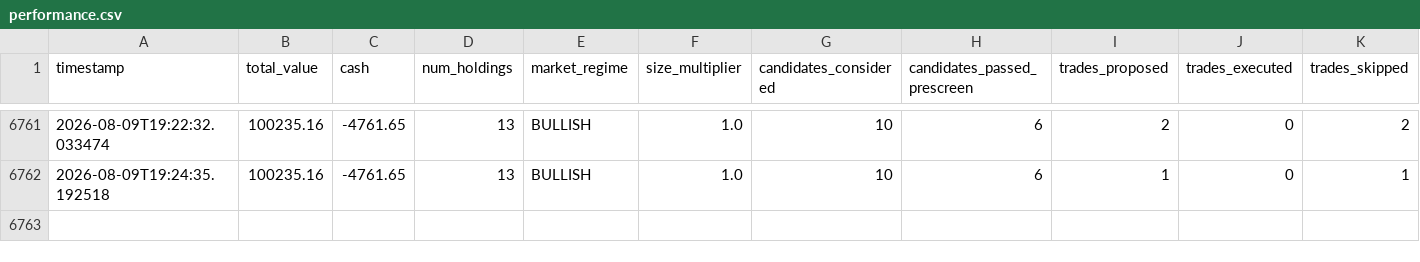
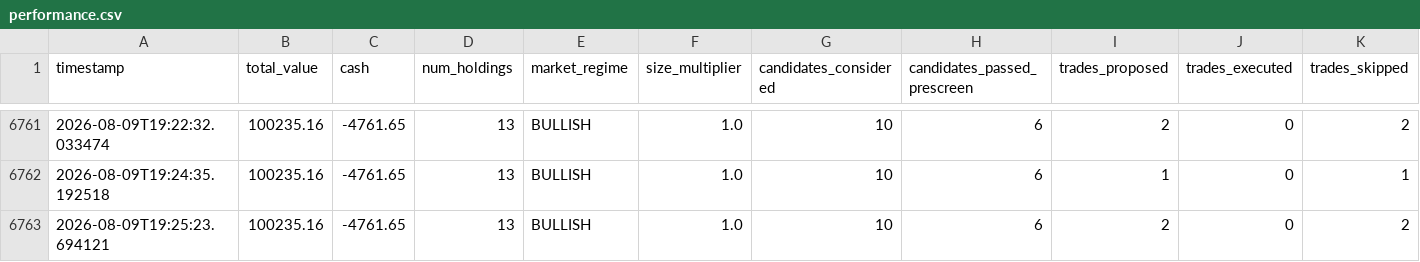
Before and after one commit to shreyask-1/trading-bot, a CSV file: logs/performance.csv, drawn as a sheet; only a part is shown, gaps mark what is left out; rows hold the shown columns only; the diff names each change by its address in the sheet, - before the commit and + after, or states it on an @@ line.

Commit message:
Update operational logs and trade memory [skip ci]

```diff
--- a/logs/performance.csv
+++ b/logs/performance.csv
+row 6763: 2026-08-09T19:25:23.694121 | 100235.16 | -4761.65 | 13 | BULLISH | 1.0 | 10 | 6 | 2 | 0 | 2
```
Also changed, not shown: 2 other files.
